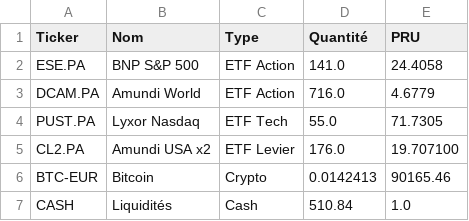
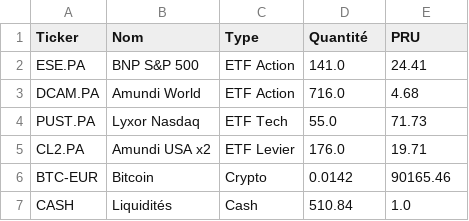
Before and after one commit to louisjournet91-code/patrimoine-app, a CSV file: portefeuille.csv, drawn as a sheet; the diff names each change by its address in the sheet, - before the commit and + after, or states it on an @@ line.

```diff
--- a/portefeuille.csv
+++ b/portefeuille.csv
-E2 (PRU): 24.4058
+E2 (PRU): 24.41
-E3 (PRU): 4.6779
+E3 (PRU): 4.68
-E4 (PRU): 71.7305
+E4 (PRU): 71.73
-E5 (PRU): 19.707100
+E5 (PRU): 19.71
-D6 (Quantité): 0.0142413
+D6 (Quantité): 0.0142
```
Also changed, not shown: 3 other files.
